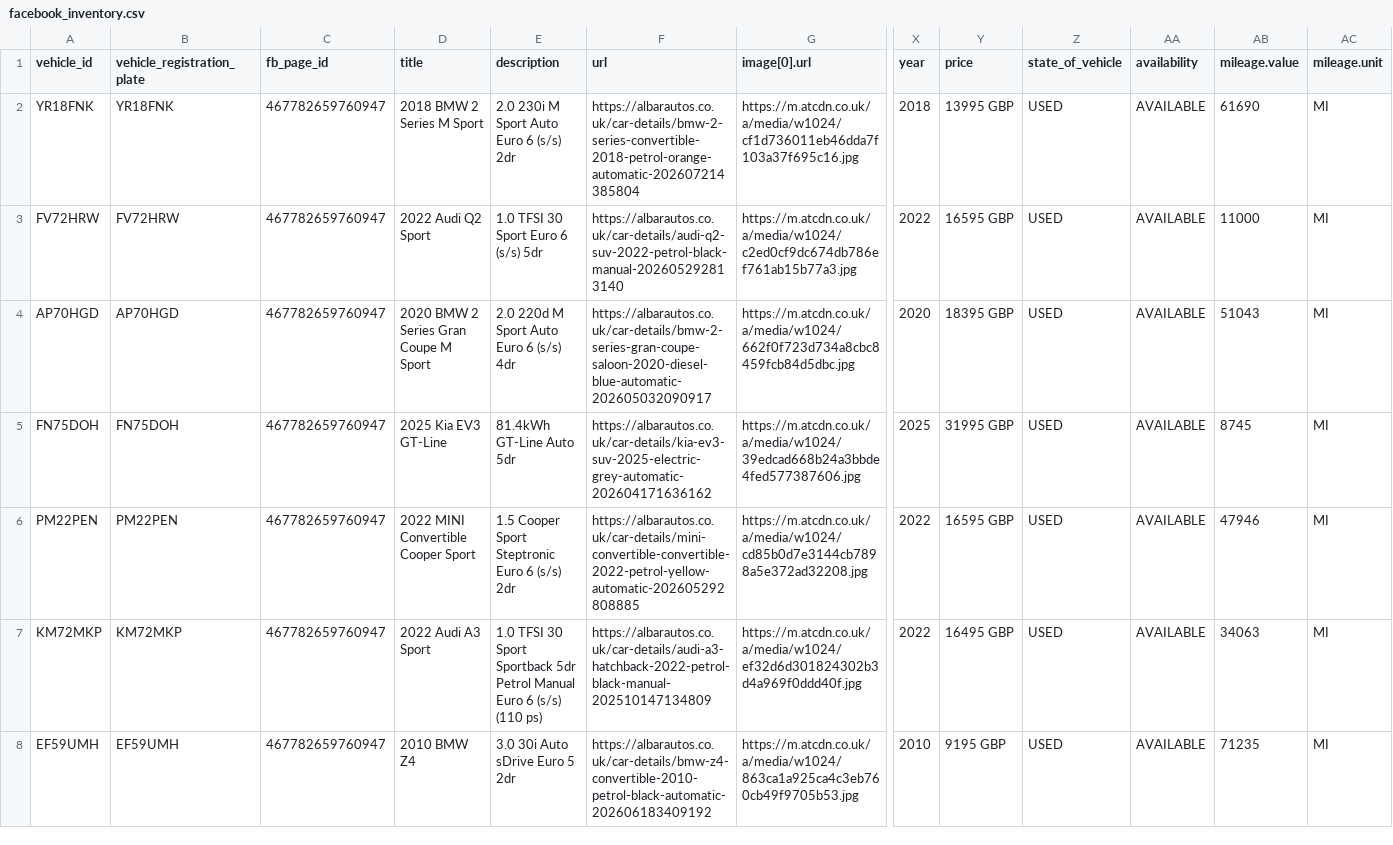
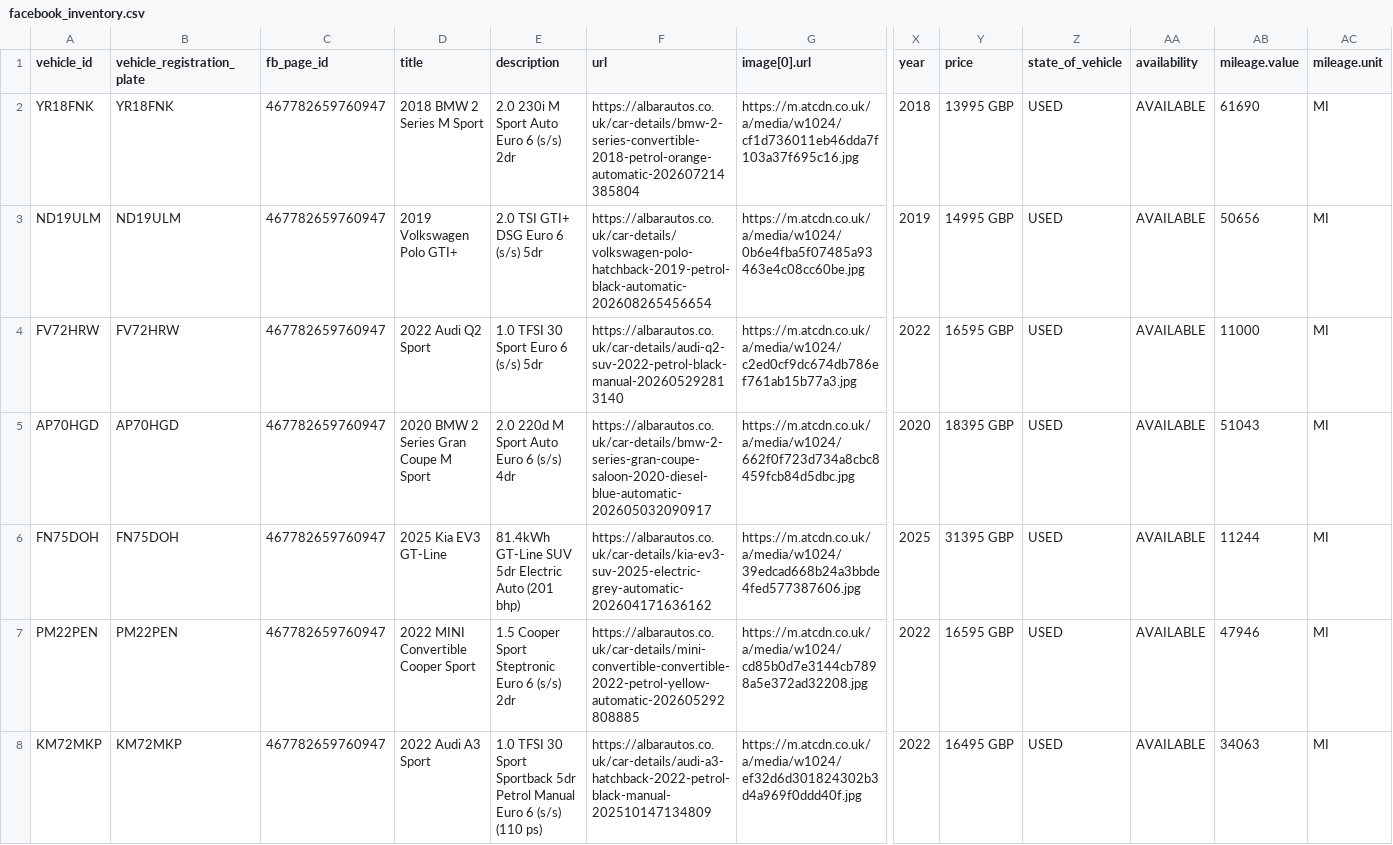
Before and after one commit to oli-a11y/albar-meta-feed, a CSV file: facebook_inventory.csv, drawn as a sheet; only a part is shown, gaps mark what is left out; the shorter side is filled out with more unchanged rows; addresses are those after the commit; rows hold the shown columns only; the diff covers the shown part only; the diff names each change by its address in the sheet, - before the commit and + after, or states it on an @@ line.

```diff
--- a/facebook_inventory.csv
+++ b/facebook_inventory.csv
+row 3: ND19ULM | ND19ULM | 467782659760947 | 2019 Volkswagen Polo GTI+ | 2.0 TSI GTI+ DSG Euro 6 (s/s) 5dr | https://albarautos.co.uk/car-details/volkswagen-polo-hatchback-2019-petrol-black-automatic-202608265456654 | https://m.atcdn.co.uk/a/media/w1024/0b6e4fba5f07485a93463e4c08cc60be.jpg | 2019 | 14995 GBP | USED | AVAILABLE | 50656 | MI
-E6 (description): 81.4kWh GT-Line Auto 5dr
+E6 (description): 81.4kWh GT-Line SUV 5dr Electric Auto (201 bhp)
-Y6 (price): 31995 GBP
+Y6 (price): 31395 GBP
-AB6 (mileage.value): 8745
+AB6 (mileage.value): 11244
```
Also changed, not shown: 1 added row elsewhere in this file.
